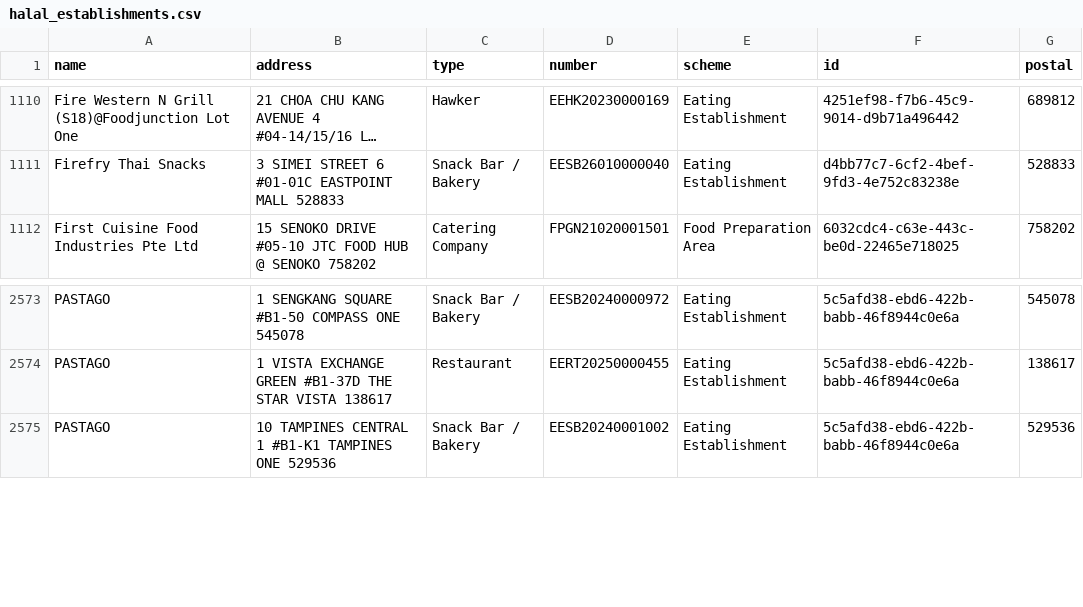
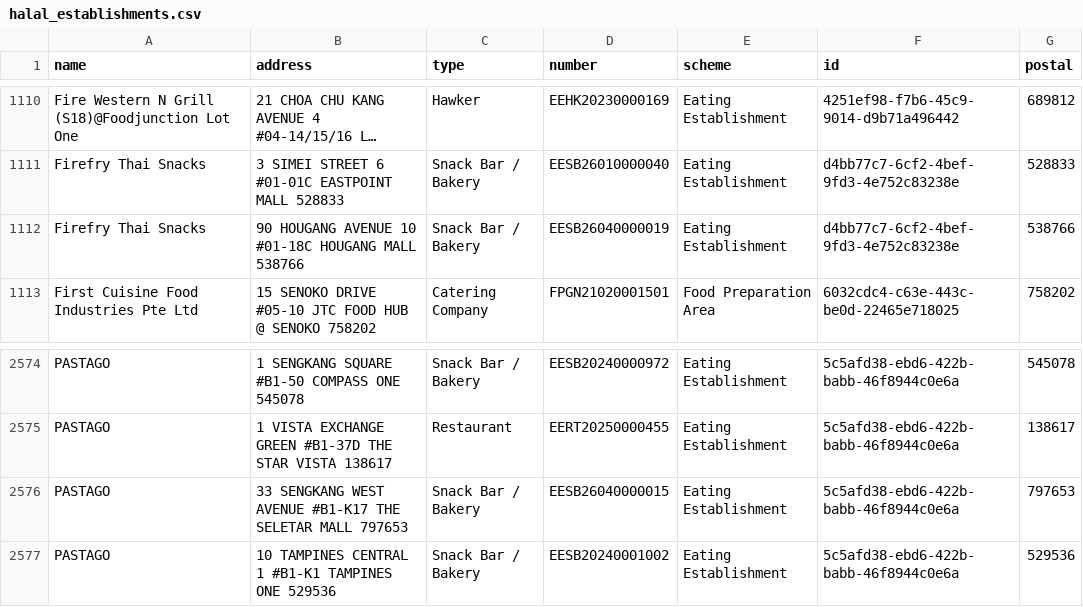
Before and after one commit to zootato/singapore-halal-establishments, a CSV file: halal_establishments.csv, drawn as a sheet; only a part is shown, gaps mark what is left out; long unchanged cells end in …; the diff names each change by its address in the sheet, - before the commit and + after, or states it on an @@ line.

```diff
--- a/halal_establishments.csv
+++ b/halal_establishments.csv
+row 1112: Firefry Thai Snacks | 90 HOUGANG AVENUE 10 #01-18C HOUGANG MALL 538766 | Snack Bar / Bakery | EESB26040000019 | Eating Establishment | d4bb77c7-6cf2-4bef-9fd3-4e752c83238e | 538766
+row 2576: PASTAGO | 33 SENGKANG WEST AVENUE #B1-K17 THE SELETAR MALL 797653 | Snack Bar / Bakery | EESB26040000015 | Eating Establishment | 5c5afd38-ebd6-422b-babb-46f8944c0e6a | 797653
```
Also changed, not shown: 3 other files.
